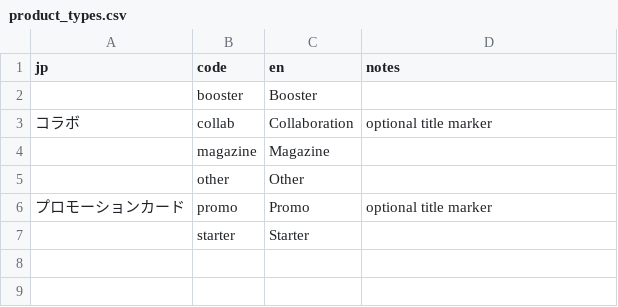
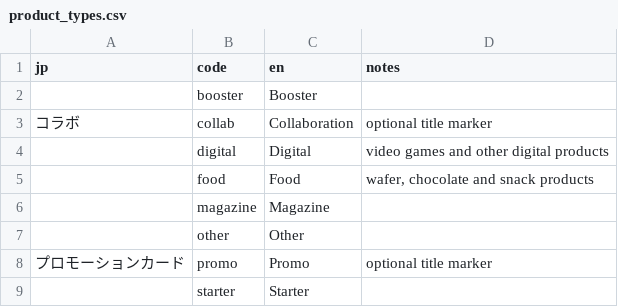
Before and after one commit to AleFire99/BS_Database, a CSV file: data/glossary/product_types.csv, drawn as a sheet; the diff names each change by its address in the sheet, - before the commit and + after, or states it on an @@ line.

```diff
--- a/data/glossary/product_types.csv
+++ b/data/glossary/product_types.csv
+row 4:  | digital | Digital | video games and other digital products
+row 5:  | food | Food | wafer, chocolate and snack products
```
Also changed, not shown: 20 other files.
